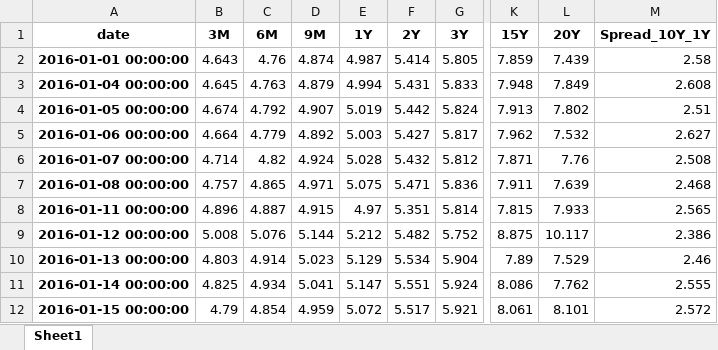
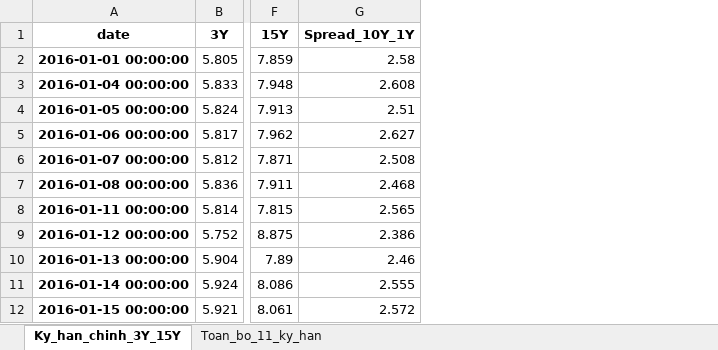
Before and after one commit to FTU-kudo/VN_bond_analytics, an Excel workbook: output/bond_data.xlsx, sheet Ky_han_chinh_3Y_15Y, drawn as a sheet; only a part is shown, gaps mark what is left out; values as stored, in another font and other column widths than the file's, no borders; the diff names each change by its address in the sheet, - before the commit and + after, or states it on an @@ line.

Commit message:
feat: redesign HTML dashboard to clean Light/White executive theme, focus primary chart on Core Tenors (3Y-15Y), and split Excel into 2 sheets

```diff
--- a/output/bond_data.xlsx (sheet Ky_han_chinh_3Y_15Y)
+++ b/output/bond_data.xlsx (sheet Ky_han_chinh_3Y_15Y)
-sheet tab: Sheet1
+sheet tab: Ky_han_chinh_3Y_15Y
+sheet tab: Toan_bo_11_ky_han
-column B (3M), rows 2-12: 4.643 | 4.645 | 4.674 | 4.664 | 4.714 | 4.757 | 4.896 | 5.008 | 4.803 | 4.825 | 4.79
-column C (6M), rows 2-12: 4.76 | 4.763 | 4.792 | 4.779 | 4.82 | 4.865 | 4.887 | 5.076 | 4.914 | 4.934 | 4.854
-column D (9M), rows 2-12: 4.874 | 4.879 | 4.907 | 4.892 | 4.924 | 4.971 | 4.915 | 5.144 | 5.023 | 5.041 | 4.959
-column E (1Y), rows 2-12: 4.987 | 4.994 | 5.019 | 5.003 | 5.028 | 5.075 | 4.97 | 5.212 | 5.129 | 5.147 | 5.072
-column F (2Y), rows 2-12: 5.414 | 5.431 | 5.442 | 5.427 | 5.432 | 5.471 | 5.351 | 5.482 | 5.534 | 5.551 | 5.517
-column L (20Y), rows 2-12: 7.439 | 7.849 | 7.802 | 7.532 | 7.76 | 7.639 | 7.933 | 10.117 | 7.529 | 7.762 | 8.101
```
Also changed, not shown: 6 other files.
